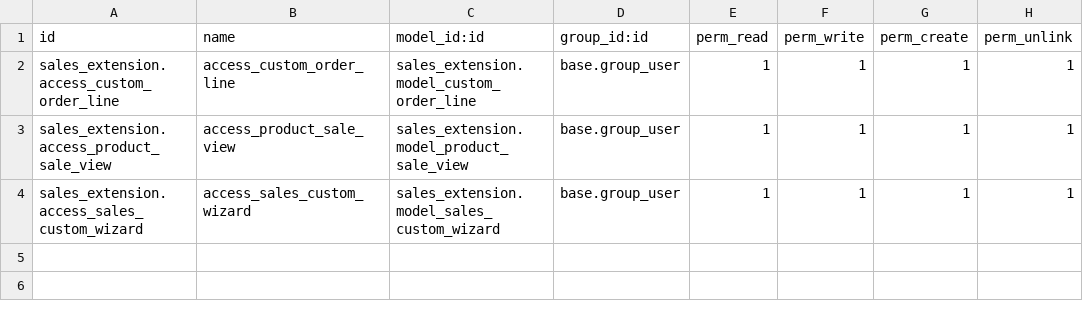
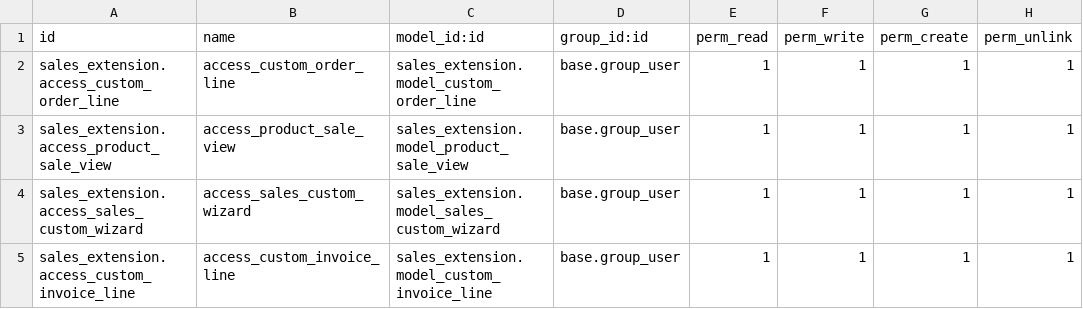
Before and after one commit to zaid-ksolves/sales_extension, a CSV file: security/ir.model.access.csv, drawn as a sheet.

Commit message:
Invoice Changes

```diff
--- a/security/ir.model.access.csv
+++ b/security/ir.model.access.csv
@@ -4 +4,2 @@ sales_extension.access_product_sale_view,access_product_sale_view,sales_extensio
 sales_extension.access_sales_custom_wizard,access_sales_custom_wizard,sales_extension.model_sales_custom_wizard,base.group_user,1,1,1,1
+sales_extension.access_custom_invoice_line,access_custom_invoice_line,sales_extension.model_custom_invoice_line,base.group_user,1,1,1,1
```
Also changed, not shown: 8 other files.
